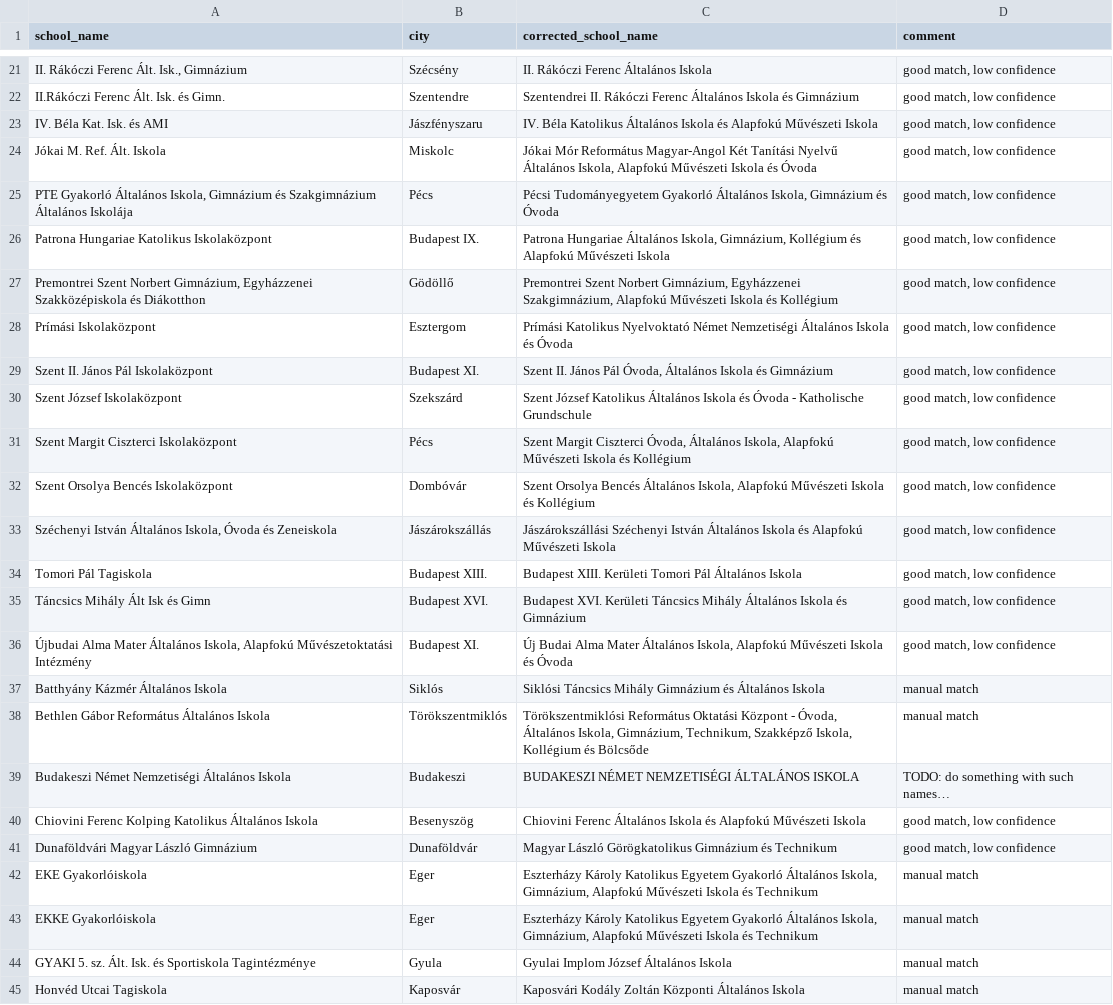
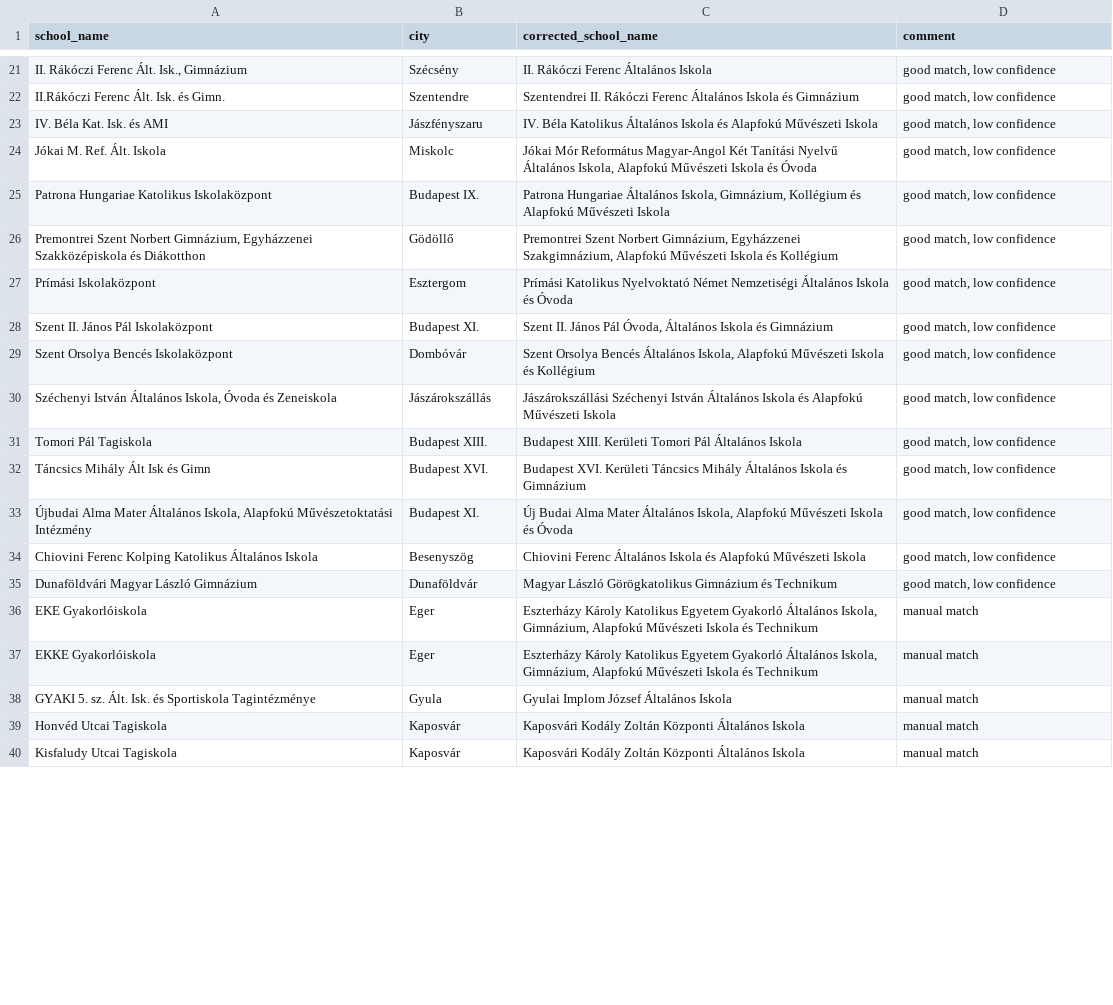
Before and after one commit to csfulop/tanulmanyi-versenyek, a CSV file: config/school_mapping.csv, drawn as a sheet; only a part is shown, gaps mark what is left out; the shorter side is filled out with more unchanged rows; the diff covers the shown part only; the diff names each change by its address in the sheet, - before the commit and + after, or states it on an @@ line.

Commit message:
feat(matching): add DROP functionality and improve matching quality
Enhanced data quality management and matching capabilities:

DROP Functionality:
- City-level DROP in city_mapping.csv removes international schools
- School-level DROP in school_mapping.csv removes closed schools
- Both tracked separately in validation report
- Comments preserved from mapping files for documentation

Matching Improvements:
- Dual-column matching checks both institution and facility names
- Improves recall when competition uses facility names
- Always returns official institution name in results

Case Normalization:
- Converts FULL UPPERCASE names to proper case in KIR database
- Preserves Roman numerals (XII.) and lowercase words (és, a, az)
- Improves matching accuracy and output quality
- Includes verification script for manual review before deployment

All changes are reversible via mapping files and fully auditable.

```diff
--- a/config/school_mapping.csv
+++ b/config/school_mapping.csv
-row 25: PTE Gyakorló Általános Iskola, Gimnázium és Szakgimnázium Általános Iskolája | Pécs | Pécsi Tudományegyetem Gyakorló Általános Iskola, Gimnázium és Óvoda | good match, low confidence
-row 30: Szent József Iskolaközpont | Szekszárd | Szent József Katolikus Általános Iskola és Óvoda - Katholische Grundschule | good match, low confidence
-row 31: Szent Margit Ciszterci Iskolaközpont | Pécs | Szent Margit Ciszterci Óvoda, Általános Iskola, Alapfokú Művészeti Iskola és Kollégium | good match, low confidence
-row 37: Batthyány Kázmér Általános Iskola | Siklós | Siklósi Táncsics Mihály Gimnázium és Általános Iskola | manual match
-row 38: Bethlen Gábor Református Általános Iskola | Törökszentmiklós | Törökszentmiklósi Református Oktatási Központ - Óvoda, Általános Iskola, Gimnázium, Technikum, Szakképző Iskola, Kollégium és Bölcsőde | manual match
-row 39: Budakeszi Német Nemzetiségi Általános Iskola | Budakeszi | BUDAKESZI NÉMET NEMZETISÉGI ÁLTALÁNOS ISKOLA | TODO: do something with such names…
```
Also changed, not shown: 8 removed rows and 2 edited cells elsewhere in this file, config/city_mapping.csv, 8 other files.
